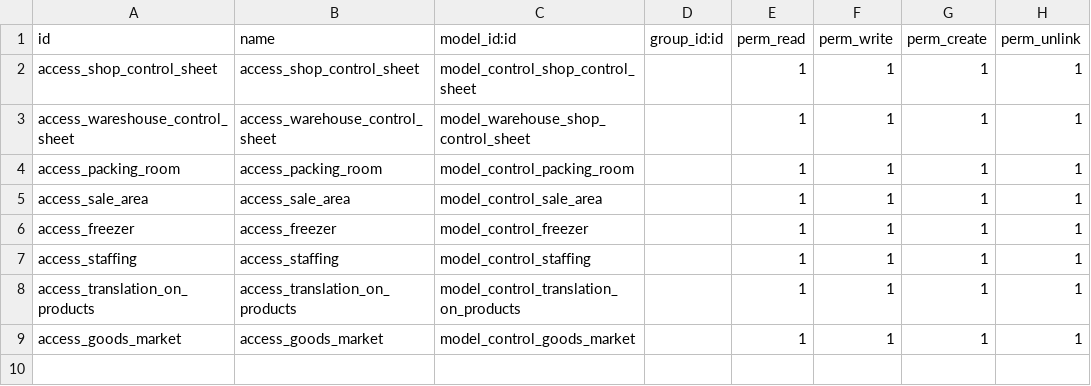
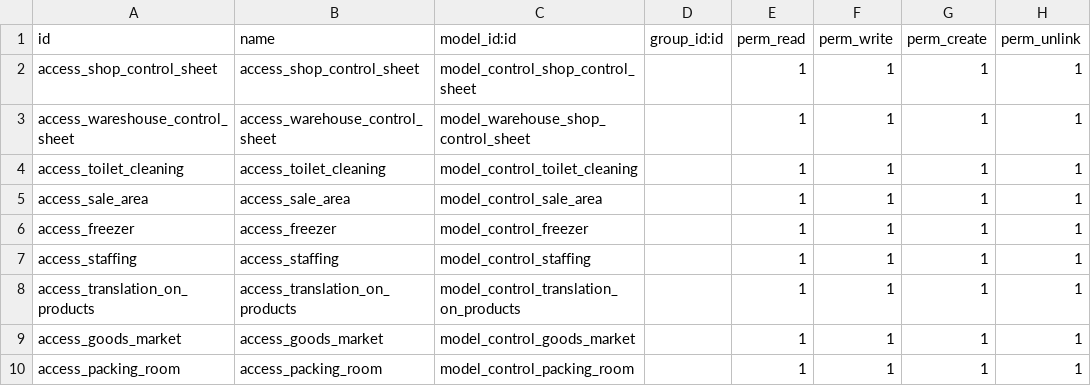
Before and after one commit to amir664/Nasa-Chemical, a CSV file: control/security/ir.model.access.csv, drawn as a sheet.

Commit message:
Update ir.model.access.csv

```diff
--- a/control/security/ir.model.access.csv
+++ b/control/security/ir.model.access.csv
@@ -3,3 +3,3 @@ access_shop_control_sheet,access_shop_control_sheet,model_control_shop_control_s
 access_wareshouse_control_sheet,access_warehouse_control_sheet,model_warehouse_shop_control_sheet,,1,1,1,1
-access_packing_room,access_packing_room,model_control_packing_room,,1,1,1,1
+access_toilet_cleaning,access_toilet_cleaning,model_control_toilet_cleaning,,1,1,1,1
 access_sale_area,access_sale_area,model_control_sale_area,,1,1,1,1
@@ -9 +9,2 @@ access_translation_on_products,access_translation_on_products,model_control_tran
 access_goods_market,access_goods_market,model_control_goods_market,,1,1,1,1
+access_packing_room,access_packing_room,model_control_packing_room,,1,1,1,1
```
